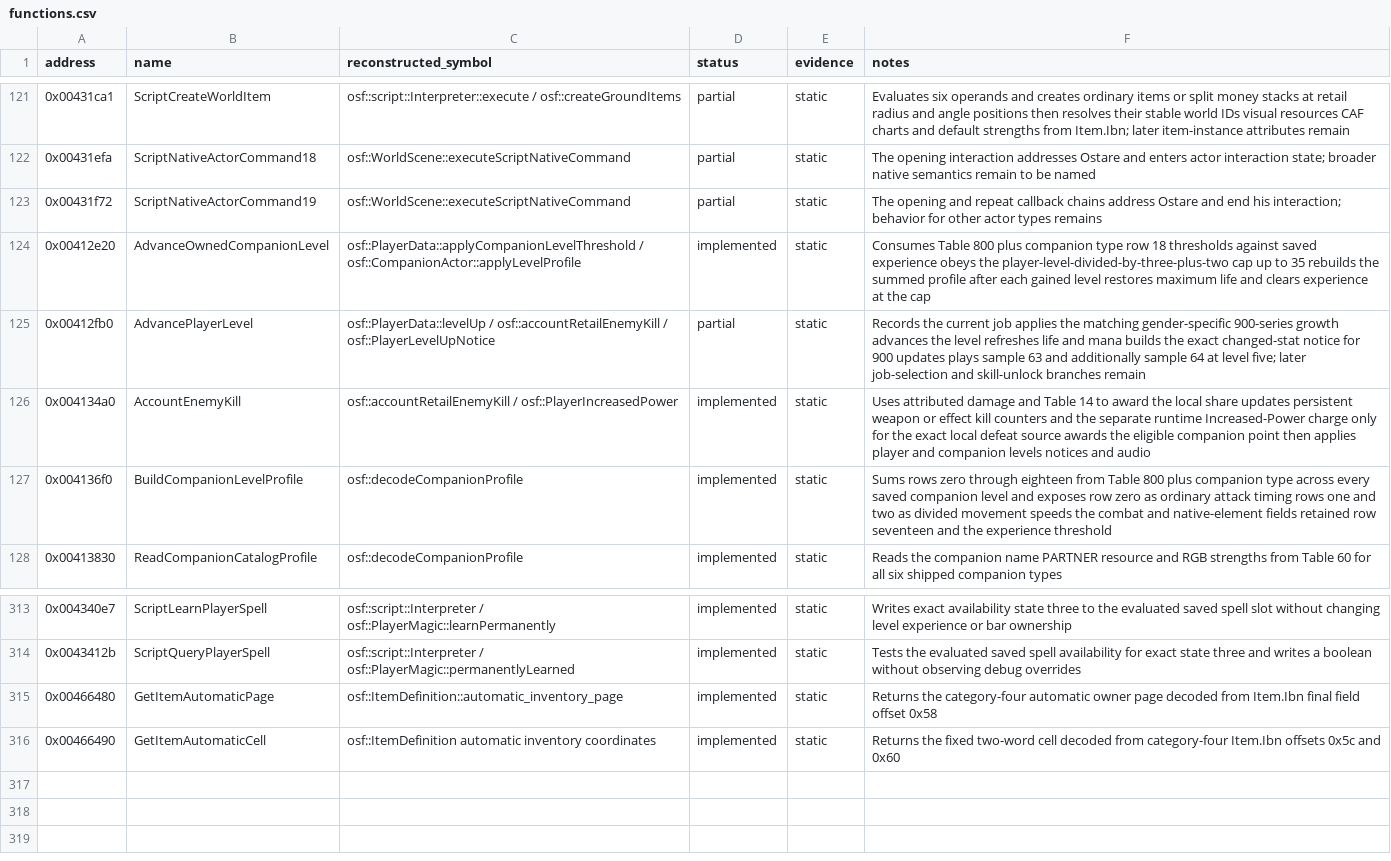
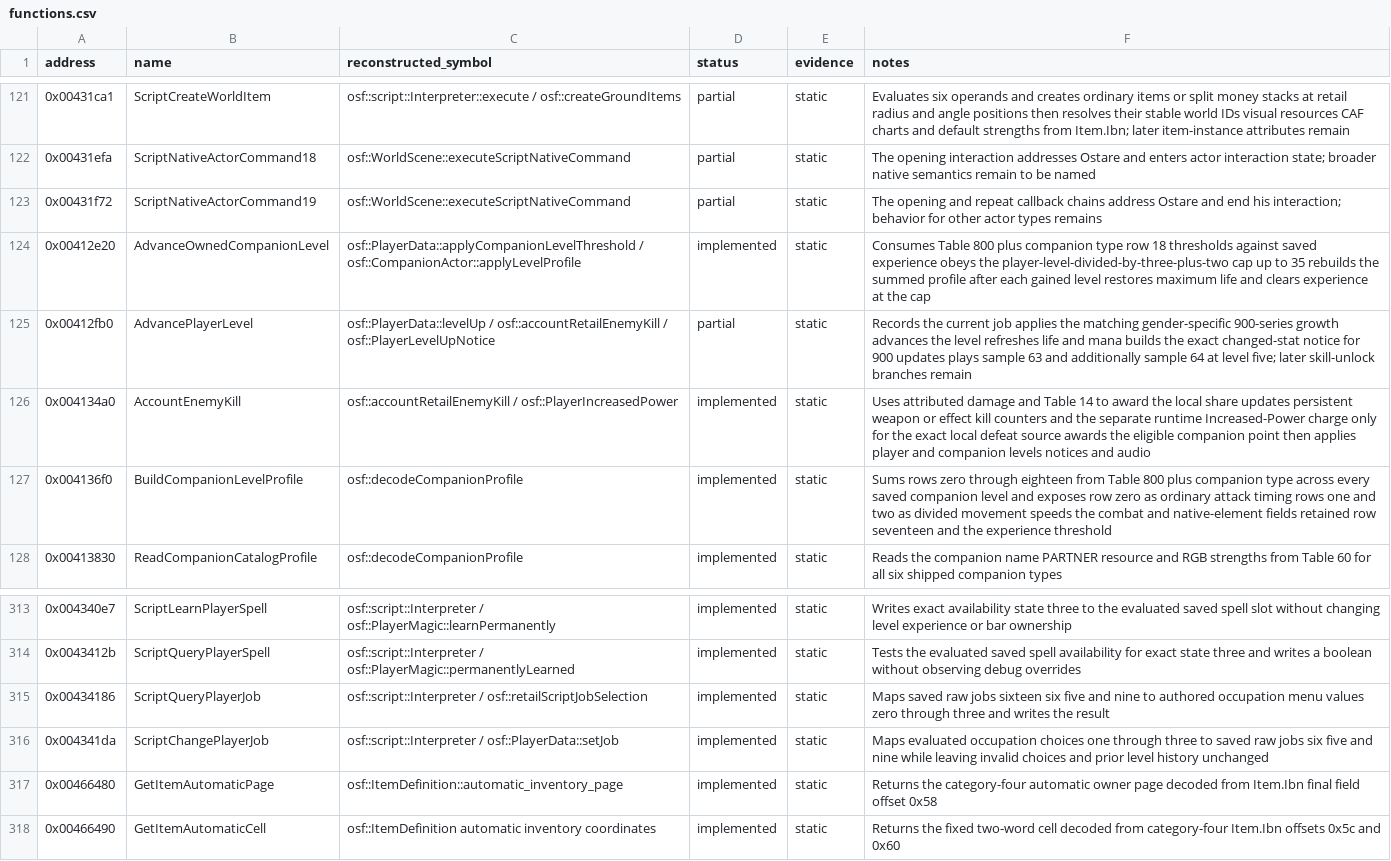
Before and after one commit to RednibCoding/OpenShadowFlare, a CSV file: reverse/shadowflare-exe/functions.csv, drawn as a sheet; only a part is shown, gaps mark what is left out.

Commit message:
Reconstruct retail scripted job changes

```diff
--- a/reverse/shadowflare-exe/functions.csv
+++ b/reverse/shadowflare-exe/functions.csv
@@ -124,3 +124,3 @@ address,name,reconstructed_symbol,status,evidence,notes
 0x00412e20,AdvanceOwnedCompanionLevel,osf::PlayerData::applyCompanionLevelThreshold / osf::CompanionActor::applyLevelProfile,implemented,static,Consumes Table 800 plus companion type row 18 thresholds against saved experience obeys the player-level-divided-by-three-plus-two cap up to 35 rebuilds the summed profile after each gained level restores maximum life and clears experience at the cap
-0x00412fb0,AdvancePlayerLevel,osf::PlayerData::levelUp / osf::accountRetailEnemyKill / osf::PlayerLevelUpNotice,partial,static,Records the current job applies the matching gender-specific 900-series growth advances the level refreshes life and mana builds the exact changed-stat notice for 900 updates plays sample 63 and additionally sample 64 at level five; later job-selection and skill-unlock branches remain
+0x00412fb0,AdvancePlayerLevel,osf::PlayerData::levelUp / osf::accountRetailEnemyKill / osf::PlayerLevelUpNotice,partial,static,Records the current job applies the matching gender-specific 900-series growth advances the level refreshes life and mana builds the exact changed-stat notice for 900 updates plays sample 63 and additionally sample 64 at level five; later skill-unlock branches remain
 0x004134a0,AccountEnemyKill,osf::accountRetailEnemyKill / osf::PlayerIncreasedPower,implemented,static,Uses attributed damage and Table 14 to award the local share updates persistent weapon or effect kill counters and the separate runtime Increased-Power charge only for the exact local defeat source awards the eligible companion point then applies player and companion levels notices and audio
@@ -314,2 +314,4 @@ address,name,reconstructed_symbol,status,evidence,notes
 0x0043412b,ScriptQueryPlayerSpell,osf::script::Interpreter / osf::PlayerMagic::permanentlyLearned,implemented,static,Tests the evaluated saved spell availability for exact state three and writes a boolean without observing debug overrides
+0x00434186,ScriptQueryPlayerJob,osf::script::Interpreter / osf::retailScriptJobSelection,implemented,static,Maps saved raw jobs sixteen six five and nine to authored occupation menu values zero through three and writes the result
+0x004341da,ScriptChangePlayerJob,osf::script::Interpreter / osf::PlayerData::setJob,implemented,static,Maps evaluated occupation choices one through three to saved raw jobs six five and nine while leaving invalid choices and prior level history unchanged
 0x00466480,GetItemAutomaticPage,osf::ItemDefinition::automatic_inventory_page,implemented,static,Returns the category-four automatic owner page decoded from Item.Ibn final field offset 0x58
```
Also changed, not shown: 16 other files.
